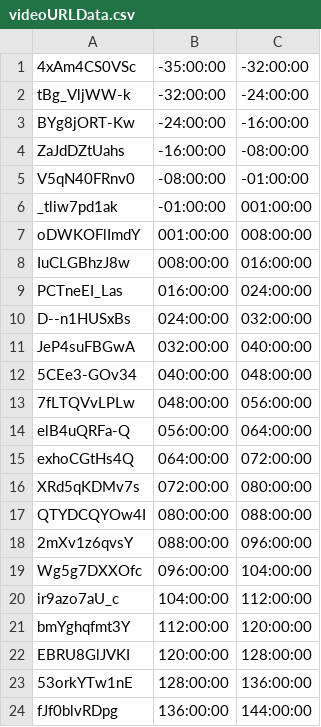
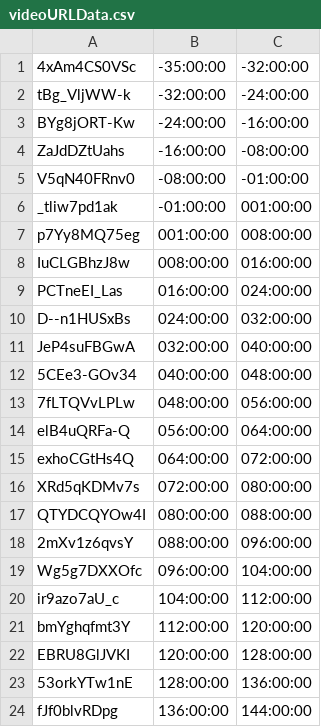
Before and after one commit to bfeist/Apollo_13, a CSV file: _website/_webroot/13/indexes/videoURLData.csv, drawn as a sheet.

```diff
--- a/_website/_webroot/13/indexes/videoURLData.csv
+++ b/_website/_webroot/13/indexes/videoURLData.csv
@@ -6,3 +6,3 @@ V5qN40FRnv0|-08:00:00|-01:00:00
 _tliw7pd1ak|-01:00:00|001:00:00
-oDWKOFlImdY|001:00:00|008:00:00
+p7Yy8MQ75eg|001:00:00|008:00:00
 IuCLGBhzJ8w|008:00:00|016:00:00
```
Also changed, not shown: _website/_webroot/13/MOCRviz/data/tape_ranges.csv, _website/_webroot/13/indexes/telemetryData.csv, 4 other files.
